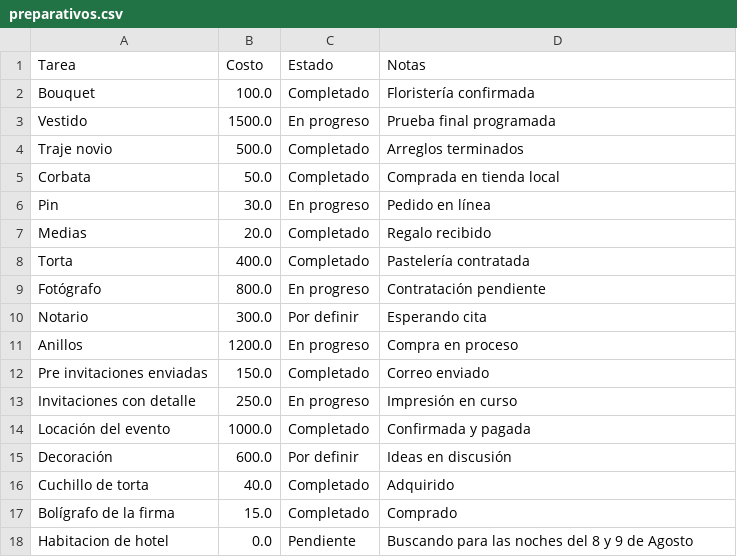
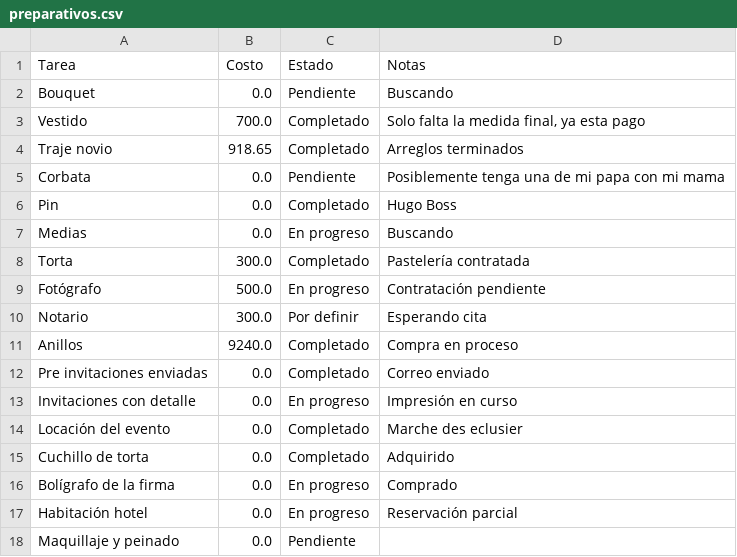
Before and after one commit to Ozzors/boda-app, a CSV file: preparativos.csv, drawn as a sheet.

Commit message:
Guardado manual desde app

```diff
--- a/preparativos.csv
+++ b/preparativos.csv
@@ -1,18 +1,18 @@
 Tarea,Costo,Estado,Notas
-Bouquet,100.0,Completado,Floristería confirmada
-Vestido,1500.0,En progreso,Prueba final programada
-Traje novio,500.0,Completado,Arreglos terminados
-Corbata,50.0,Completado,Comprada en tienda local
-Pin,30.0,En progreso,Pedido en línea
-Medias,20.0,Completado,Regalo recibido
-Torta,400.0,Completado,Pastelería contratada
-Fotógrafo,800.0,En progreso,Contratación pendiente
+Bouquet,0.0,Pendiente,Buscando
+Vestido,700.0,Completado,"Solo falta la medida final, ya esta pago"
+Traje novio,918.65,Completado,Arreglos terminados
+Corbata,0.0,Pendiente,Posiblemente tenga una de mi papa con mi mama
+Pin,0.0,Completado,Hugo Boss
+Medias,0.0,En progreso,Buscando
+Torta,300.0,Completado,Pastelería contratada
+Fotógrafo,500.0,En progreso,Contratación pendiente
 Notario,300.0,Por definir,Esperando cita
-Anillos,1200.0,En progreso,Compra en proceso
-Pre invitaciones enviadas,150.0,Completado,Correo enviado
-Invitaciones con detalle,250.0,En progreso,Impresión en curso
-Locación del evento,1000.0,Completado,Confirmada y pagada
-Decoración,600.0,Por definir,Ideas en discusión
-Cuchillo de torta,40.0,Completado,Adquirido
-Bolígrafo de la firma,15.0,Completado,Comprado
-Habitacion de hotel,0.0,Pendiente,Buscando para las noches del 8 y 9 de Agosto
+Anillos,9240.0,Completado,Compra en proceso
+Pre invitaciones enviadas,0.0,Completado,Correo enviado
+Invitaciones con detalle,0.0,En progreso,Impresión en curso
+Locación del evento,0.0,Completado,Marche des eclusier
+Cuchillo de torta,0.0,Completado,Adquirido
+Bolígrafo de la firma,0.0,En progreso,Comprado
+Habitación hotel,0.0,En progreso,Reservación parcial
+Maquillaje y peinado,0.0,Pendiente,
```
